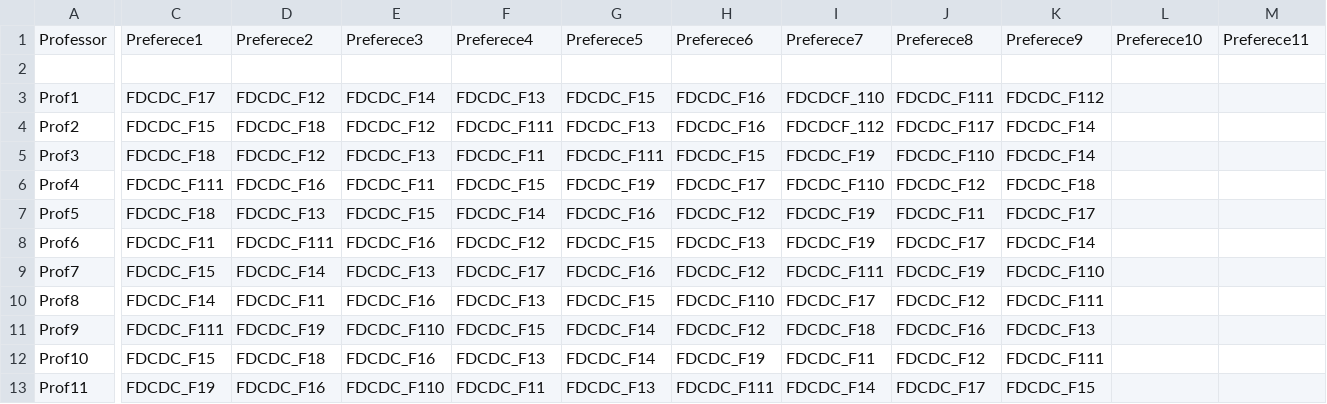
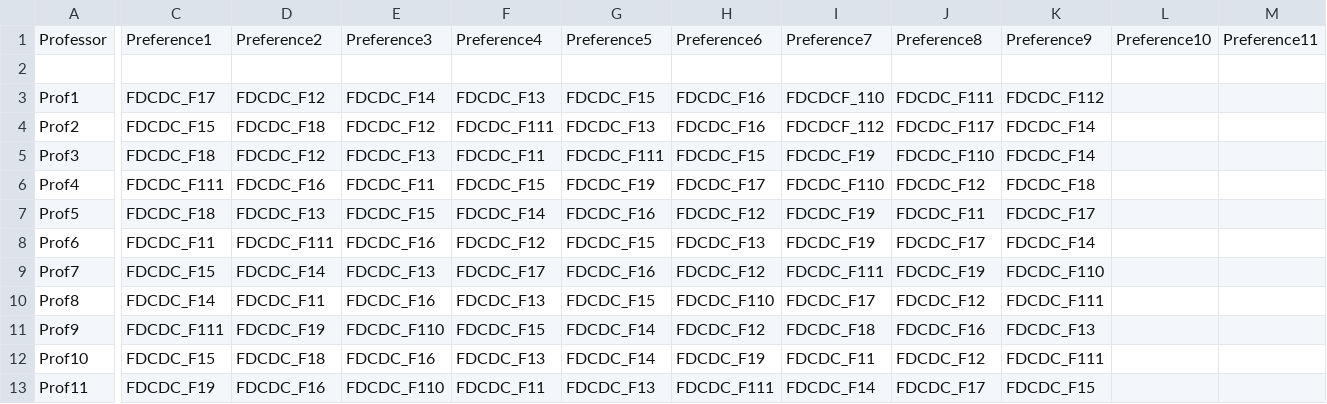
Before and after one commit to S1ddh4rth/Disco-Project, a CSV file: InputFile.csv, drawn as a sheet; only a part is shown, gaps mark what is left out; the diff covers the shown part only; the diff names each change by its address in the sheet, - before the commit and + after, or states it on an @@ line.

Commit message:
fixed input reading error, corresponding changes

```diff
--- a/InputFile.csv
+++ b/InputFile.csv
-C1: Preferece1
+C1: Preference1
-D1: Preferece2
+D1: Preference2
-E1: Preferece3
+E1: Preference3
-F1: Preferece4
+F1: Preference4
-G1: Preferece5
+G1: Preference5
-H1: Preferece6
+H1: Preference6
-I1: Preferece7
+I1: Preference7
-J1: Preferece8
+J1: Preference8
-K1: Preferece9
+K1: Preference9
-L1: Preferece10
+L1: Preference10
-M1: Preferece11
+M1: Preference11
```
Also changed, not shown: 1 edited cell elsewhere in this file, AdjustedInput.csv, 4 other files.
